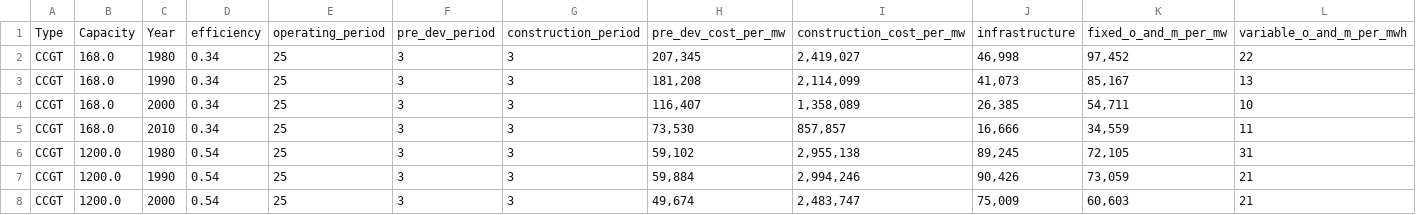
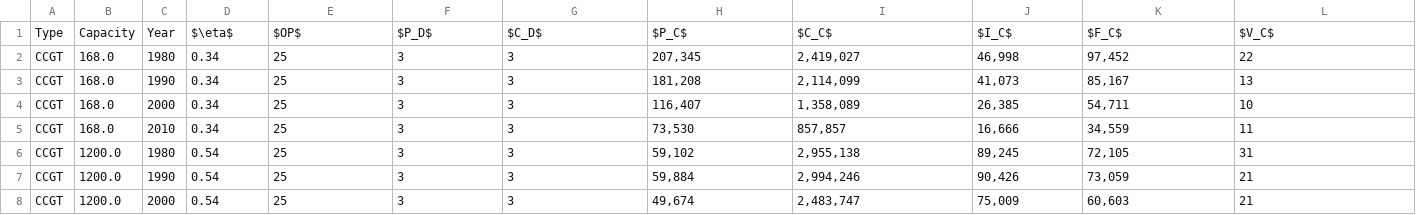
Before and after one commit to alexanderkell/elecsim-paper, a CSV file: template/samples/tables/historical_costs_formated.csv, drawn as a sheet; only a part is shown; removed rows and columns are numbered as before the commit, all else as after; rows hold the shown columns only; the diff names each change by its address in the sheet, - before the commit and + after, or states it on an @@ line.

```diff
--- a/template/samples/tables/historical_costs_formated.csv
+++ b/template/samples/tables/historical_costs_formated.csv
-row 1: Type | Capacity | Year | efficiency | operating_period | pre_dev_period | construction_period | pre_dev_cost_per_mw | construction_cost_per_mw | infrastructure | fixed_o_and_m_per_mw | variable_o_and_m_per_mwh
+row 1: Type | Capacity | Year | $\eta$ | $OP$ | $P_D$ | $C_D$ | $P_C$ | $C_C$ | $I_C$ | $F_C$ | $V_C$
```
Also changed, not shown: 6 other files.
